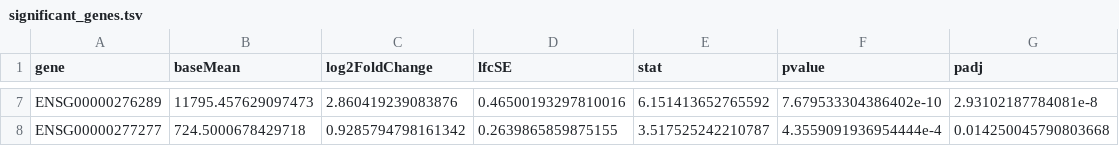
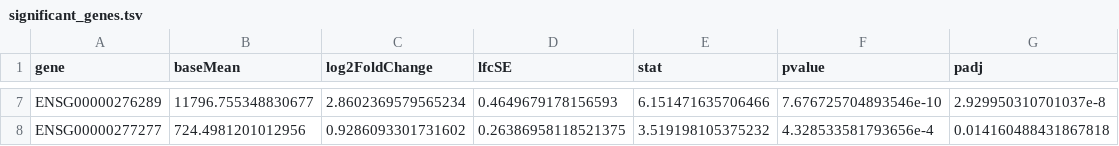
Before and after one commit to Giusy-C/class-rnaseq, a TSV file: analysis_tutoring01/significant_genes.tsv, drawn as a sheet; only a part is shown, gaps mark what is left out; the diff covers the shown part only; the diff names each change by its address in the sheet, - before the commit and + after, or states it on an @@ line.

```diff
--- a/analysis_tutoring01/significant_genes.tsv
+++ b/analysis_tutoring01/significant_genes.tsv
-B7 (baseMean): 11795.457629097473
+B7 (baseMean): 11796.755348830677
-C7 (log2FoldChange): 2.860419239083876
+C7 (log2FoldChange): 2.8602369579565234
-D7 (lfcSE): 0.46500193297810016
+D7 (lfcSE): 0.4649679178156593
-E7 (stat): 6.151413652765592
+E7 (stat): 6.151471635706466
-F7 (pvalue): 7.679533304386402e-10
+F7 (pvalue): 7.676725704893546e-10
-G7 (padj): 2.93102187784081e-8
+G7 (padj): 2.929950310701037e-8
-B8 (baseMean): 724.5000678429718
+B8 (baseMean): 724.4981201012956
-C8 (log2FoldChange): 0.9285794798161342
+C8 (log2FoldChange): 0.9286093301731602
-D8 (lfcSE): 0.2639865859875155
+D8 (lfcSE): 0.26386958118521375
-E8 (stat): 3.517525242210787
+E8 (stat): 3.519198105375232
-F8 (pvalue): 4.3559091936954444e-4
+F8 (pvalue): 4.328533581793656e-4
-G8 (padj): 0.014250045790803668
+G8 (padj): 0.014160488431867818
```
Also changed, not shown: 30 edited cells elsewhere in this file, analysis_tutoring01/results.tsv, 8 other files.
